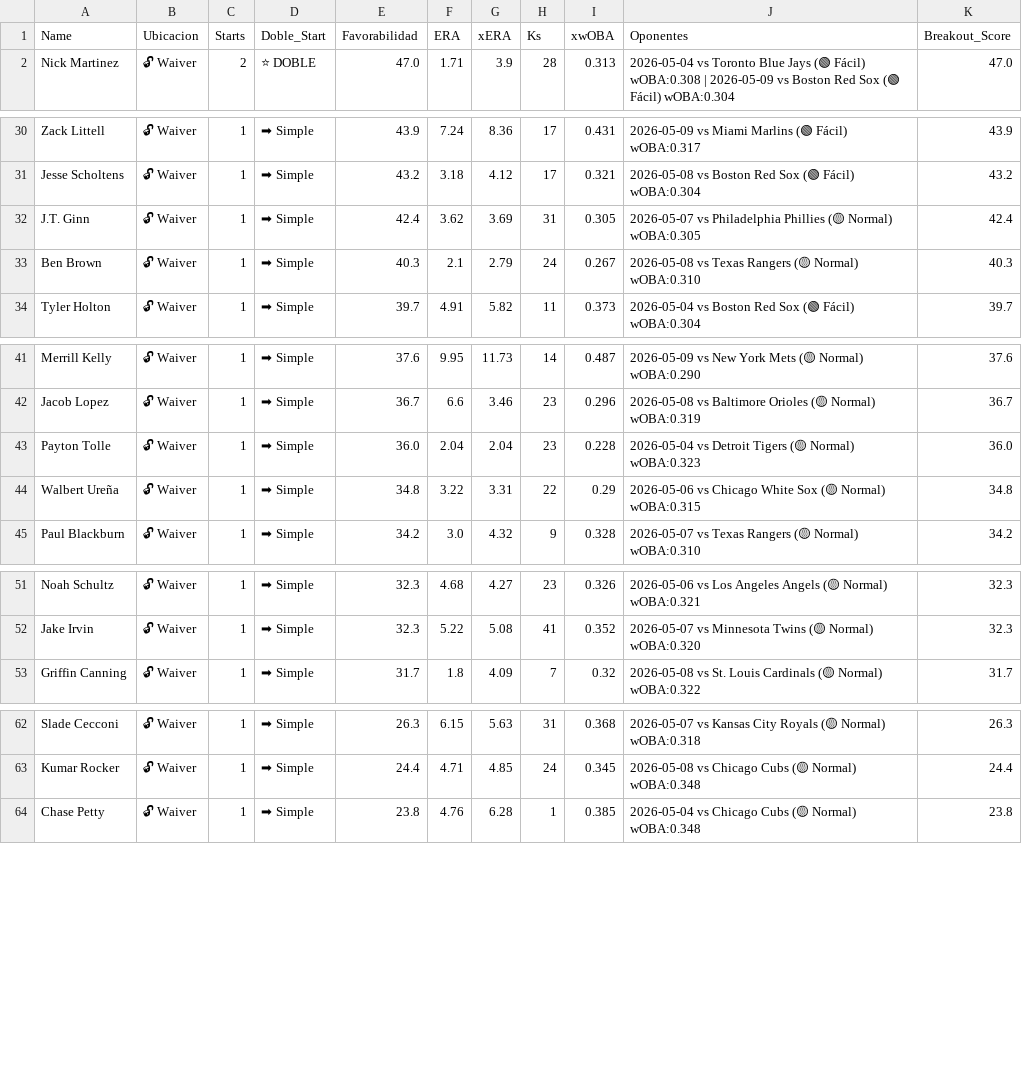
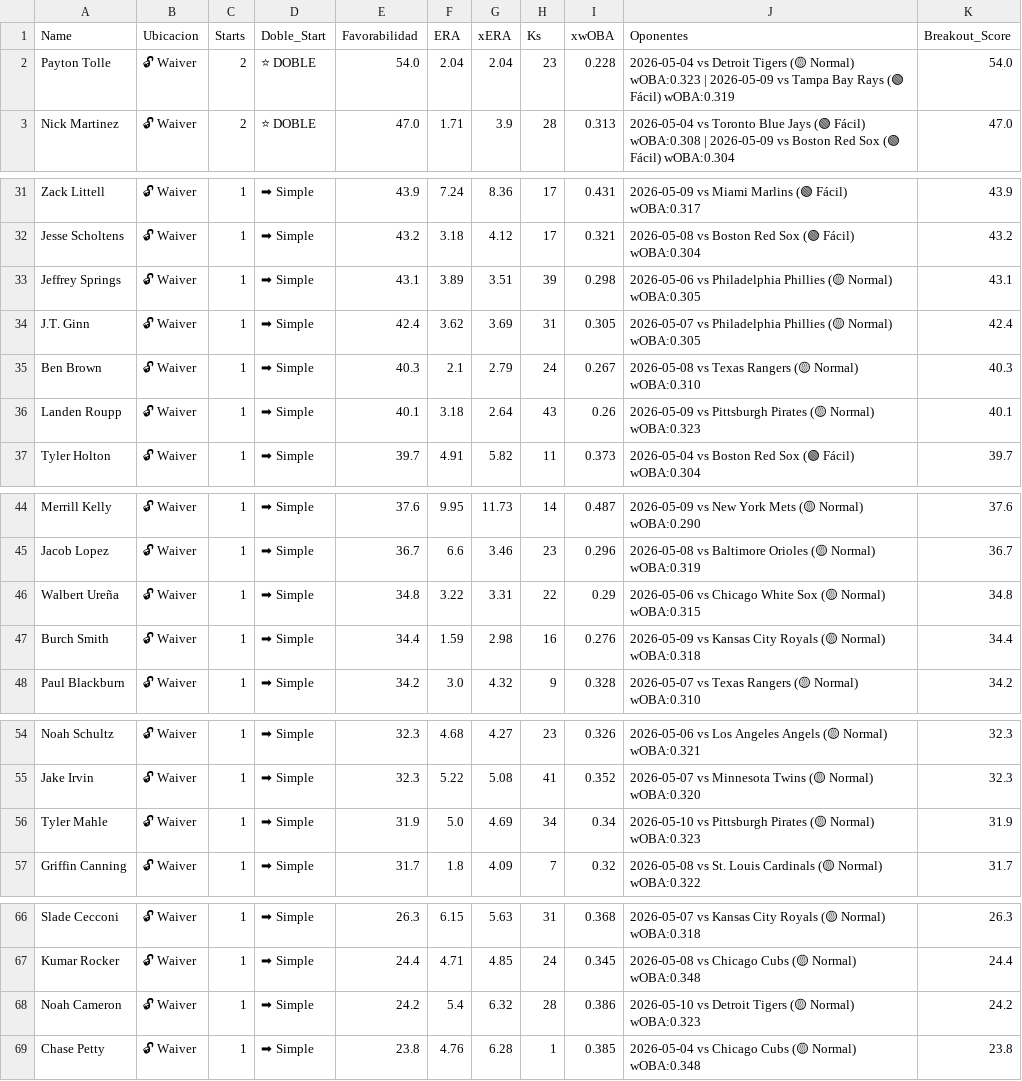
Before and after one commit to mandeldlc/fantasy-baseball-model, a CSV file: data/schedule_waivers_sp.csv, drawn as a sheet; only a part is shown, gaps mark what is left out; removed rows and columns are numbered as before the commit, all else as after; the diff names each change by its address in the sheet, - before the commit and + after, or states it on an @@ line.

```diff
--- a/data/schedule_waivers_sp.csv
+++ b/data/schedule_waivers_sp.csv
+row 2: Payton Tolle | 🔓 Waiver | 2 | ⭐ DOBLE | 54.0 | 2.04 | 2.04 | 23 | 0.228 | 2026-05-04 vs Detroit Tigers (🟡 Normal) wOBA:0.323 | 2026-05-09 vs Tampa Bay Rays (🟢 Fácil) wOBA:0.319 | 54.0
+row 33: Jeffrey Springs | 🔓 Waiver | 1 | ➡ Simple | 43.1 | 3.89 | 3.51 | 39 | 0.298 | 2026-05-06 vs Philadelphia Phillies (🟡 Normal) wOBA:0.305 | 43.1
+row 36: Landen Roupp | 🔓 Waiver | 1 | ➡ Simple | 40.1 | 3.18 | 2.64 | 43 | 0.26 | 2026-05-09 vs Pittsburgh Pirates (🟡 Normal) wOBA:0.323 | 40.1
-row 43: Payton Tolle | 🔓 Waiver | 1 | ➡ Simple | 36.0 | 2.04 | 2.04 | 23 | 0.228 | 2026-05-04 vs Detroit Tigers (🟡 Normal) wOBA:0.323 | 36.0
+row 47: Burch Smith | 🔓 Waiver | 1 | ➡ Simple | 34.4 | 1.59 | 2.98 | 16 | 0.276 | 2026-05-09 vs Kansas City Royals (🟡 Normal) wOBA:0.318 | 34.4
+row 56: Tyler Mahle | 🔓 Waiver | 1 | ➡ Simple | 31.9 | 5.0 | 4.69 | 34 | 0.34 | 2026-05-10 vs Pittsburgh Pirates (🟡 Normal) wOBA:0.323 | 31.9
+row 68: Noah Cameron | 🔓 Waiver | 1 | ➡ Simple | 24.2 | 5.4 | 6.32 | 28 | 0.386 | 2026-05-10 vs Detroit Tigers (🟡 Normal) wOBA:0.323 | 24.2
```
Also changed, not shown: data/schedule_universo.csv, data/waivers_bateadores.csv, 22 other files.
